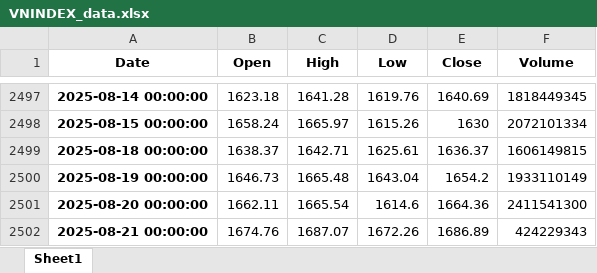
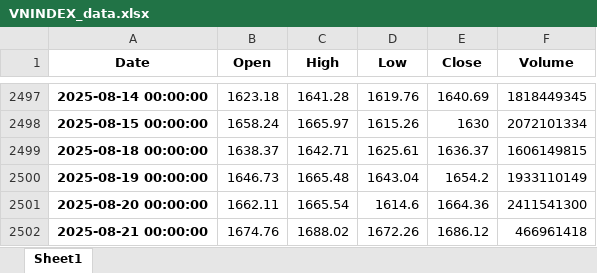
Before and after one commit to nguyenhuynhdinhtan98/AI-STOCK, an Excel workbook: vnstocks_data/VNINDEX_data.xlsx, sheet Sheet1, drawn as a sheet; only a part is shown, gaps mark what is left out; values as stored, in another font and other column widths than the file's, no borders; the diff names each change by its address in the sheet, - before the commit and + after, or states it on an @@ line.

```diff
--- a/vnstocks_data/VNINDEX_data.xlsx (sheet Sheet1)
+++ b/vnstocks_data/VNINDEX_data.xlsx (sheet Sheet1)
-C2502 (High): 1687.07
+C2502 (High): 1688.02
-E2502 (Close): 1686.89
+E2502 (Close): 1686.12
-F2502 (Volume): 424229343
+F2502 (Volume): 466961418
```
Also changed, not shown: market_filtered.xlsx, market_filtered_pe.xlsx, 6 other files.
